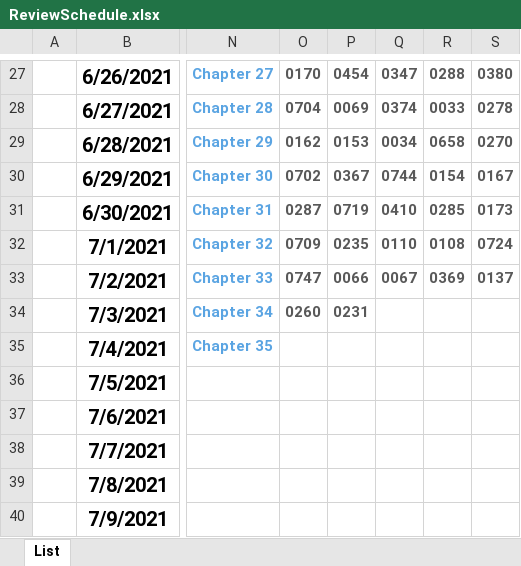
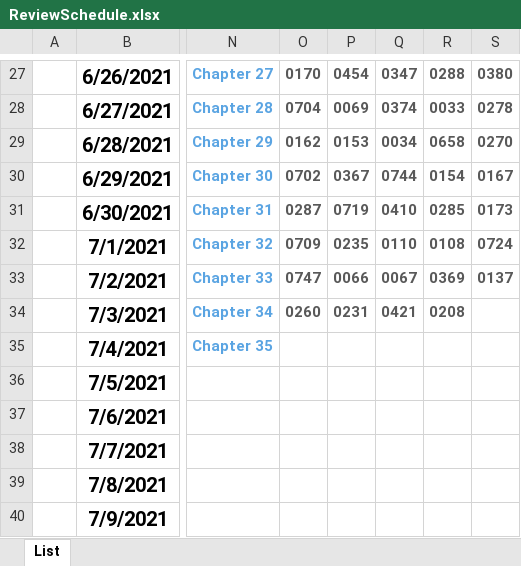
Before and after one commit to YonghShan/leetcode-problems, an Excel workbook: ReviewSchedule.xlsx, sheet List, drawn as a sheet; only a part is shown, gaps mark what is left out; values as stored, in another font and other column widths than the file's, no borders; the diff names each change by its address in the sheet, - before the commit and + after, or states it on an @@ line.

```diff
--- a/ReviewSchedule.xlsx (sheet List)
+++ b/ReviewSchedule.xlsx (sheet List)
-Q34: (empty)
+Q34: 0421
-R34: (empty)
+R34: 0208
```
Also changed, not shown: 5 other files.
